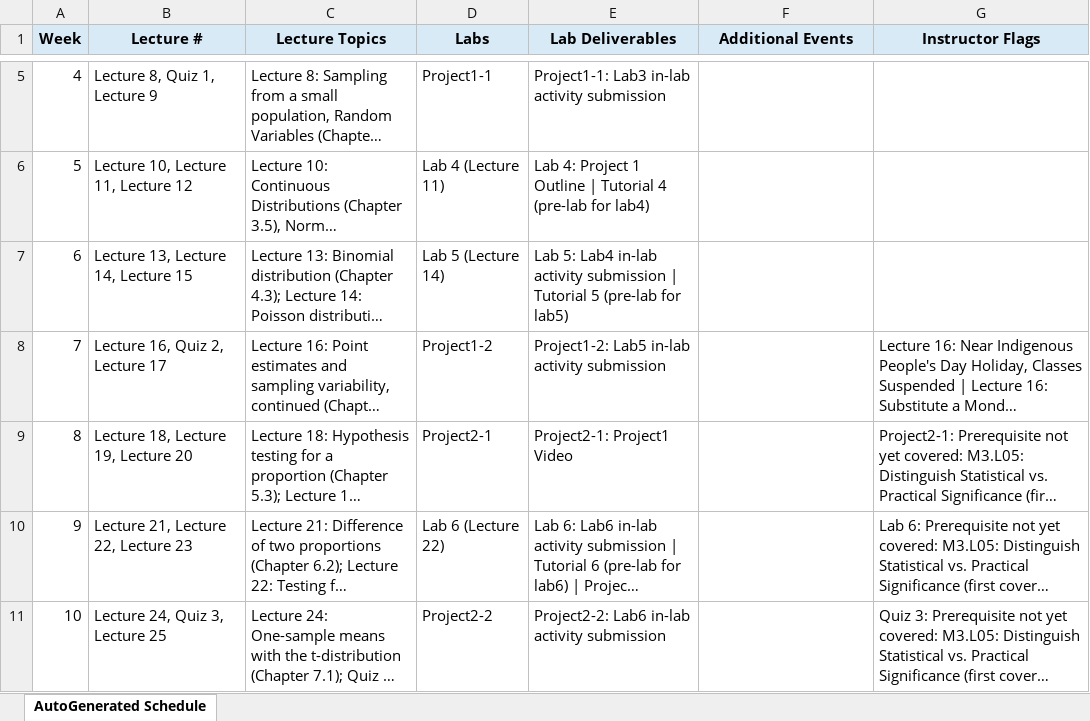
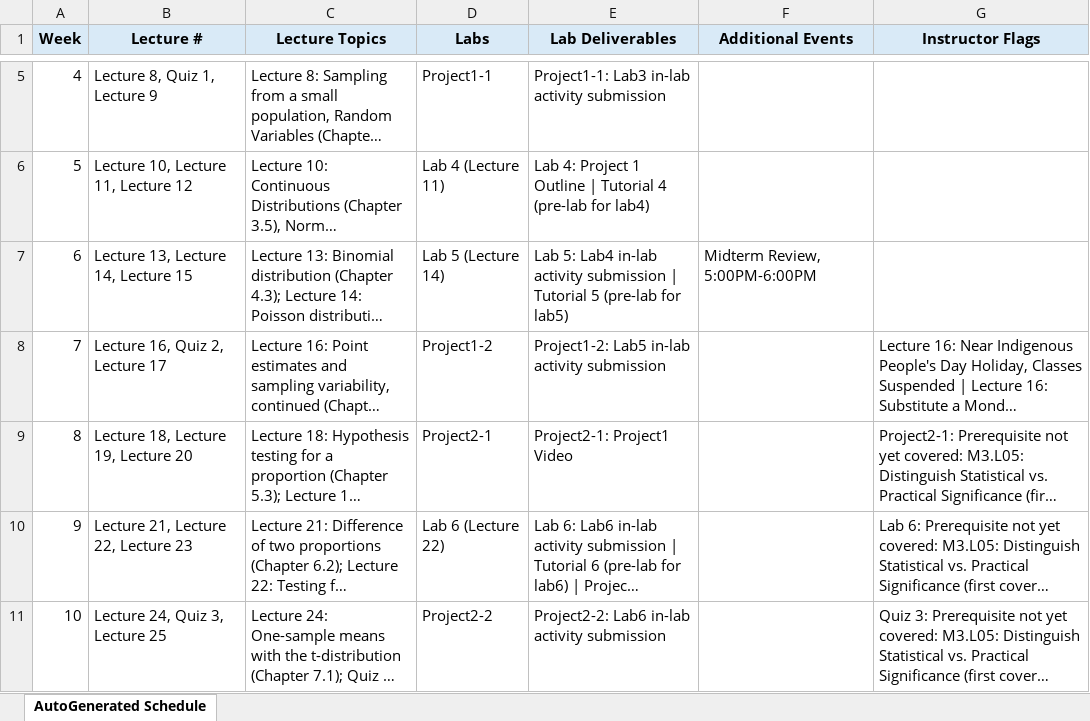
Before and after one commit to BU-Intro-Stats/MA213-basic-prob-stats, an Excel workbook: materials/generated_outputs/Weekly Schedules.xlsx, sheet AutoGenerated Schedule, drawn as a sheet; only a part is shown, gaps mark what is left out; long unchanged cells end in …; values as stored, in another font and other column widths than the file's, no borders; the diff names each change by its address in the sheet, - before the commit and + after, or states it on an @@ line.

Commit message:
Add support for instructor-defined one-off events via exceptions.md.
- Add exceptions.md input table for custom calendar/schedule events
- Parse date-based exception rows into generated calendar and ICS outputs
- Add an Additional Events column to weekly schedule outputs
- Support custom exception input filename in the CLI
- Document exception event format and add an example row
- Add fallback calendar styling for custom event types

```diff
--- a/materials/generated_outputs/Weekly Schedules.xlsx (sheet AutoGenerated Schedule)
+++ b/materials/generated_outputs/Weekly Schedules.xlsx (sheet AutoGenerated Schedule)
-F7 (Additional Events): (empty)
+F7 (Additional Events): Midterm Review, 5:00PM-6:00PM
```
Also changed, not shown: 7 other files.
